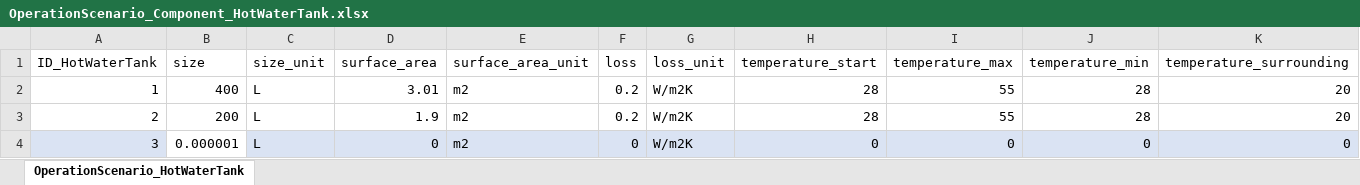
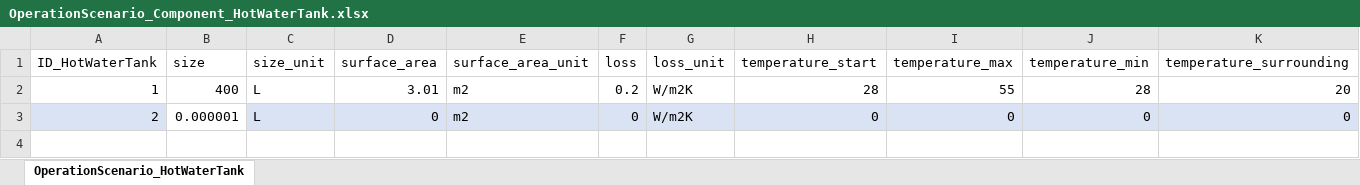
Before and after one commit to H2020-newTRENDs/FLEX, an Excel workbook: data/input_operation/OperationScenario_Component_HotWaterTank.xlsx, sheet OperationScenario_HotWaterTank, drawn as a sheet; only a part is shown; values as stored, in another font and other column widths than the file's, no borders; table styles not drawn; removed rows and columns are numbered as before the commit, all else as after; rows hold the shown columns only; the diff names each change by its address in the sheet, - before the commit and + after, or states it on an @@ line.

```diff
--- a/data/input_operation/OperationScenario_Component_HotWaterTank.xlsx (sheet OperationScenario_HotWaterTank)
+++ b/data/input_operation/OperationScenario_Component_HotWaterTank.xlsx (sheet OperationScenario_HotWaterTank)
-row 3: 2 | 200 | L | 1.9 | m2 | 0.2 | W/m2K | 28 | 55 | 28 | 20
-A3 (ID_HotWaterTank): 3
+A3 (ID_HotWaterTank): 2
```
Also changed, not shown: data/input_investment/InvestmentScenario_OperationEnergyCost.xlsx, data/input_operation/OperationScenario_Component_PV.xlsx, 4 other files.
